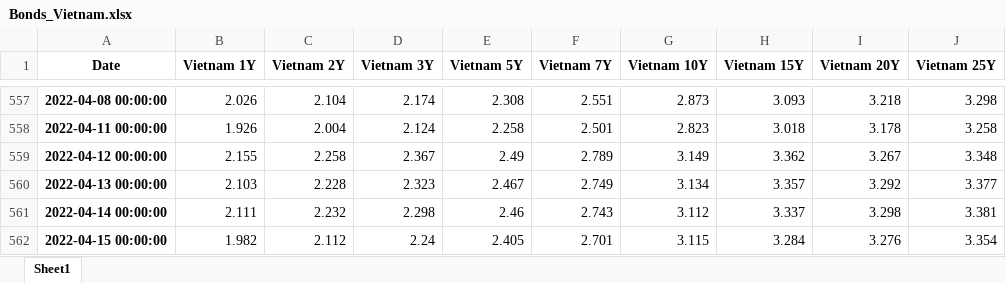
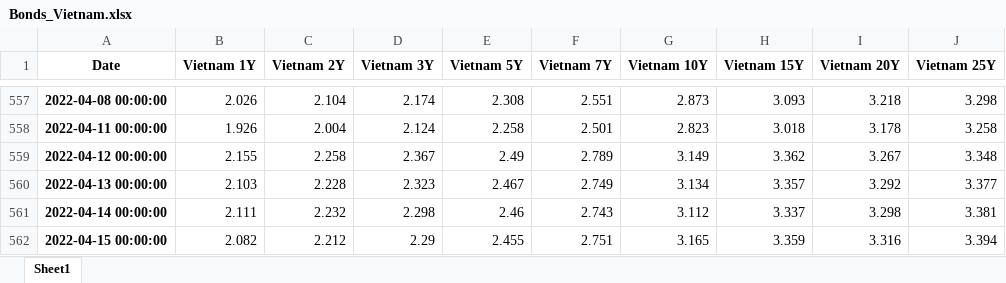
Before and after one commit to cober-data/curvature_database, an Excel workbook: Bonds_Vietnam.xlsx, sheet Sheet1, drawn as a sheet; only a part is shown, gaps mark what is left out; values as stored, in another font and other column widths than the file's, no borders; the diff names each change by its address in the sheet, - before the commit and + after, or states it on an @@ line.

```diff
--- a/Bonds_Vietnam.xlsx (sheet Sheet1)
+++ b/Bonds_Vietnam.xlsx (sheet Sheet1)
-B562 (Vietnam 1Y): 1.982
+B562 (Vietnam 1Y): 2.082
-C562 (Vietnam 2Y): 2.112
+C562 (Vietnam 2Y): 2.212
-D562 (Vietnam 3Y): 2.24
+D562 (Vietnam 3Y): 2.29
-E562 (Vietnam 5Y): 2.405
+E562 (Vietnam 5Y): 2.455
-F562 (Vietnam 7Y): 2.701
+F562 (Vietnam 7Y): 2.751
-G562 (Vietnam 10Y): 3.115
+G562 (Vietnam 10Y): 3.165
-H562 (Vietnam 15Y): 3.284
+H562 (Vietnam 15Y): 3.359
-I562 (Vietnam 20Y): 3.276
+I562 (Vietnam 20Y): 3.316
-J562 (Vietnam 25Y): 3.354
+J562 (Vietnam 25Y): 3.394
```
Also changed, not shown: Bonds_Australia.xlsx, Bonds_China.xlsx, 39 other files.
